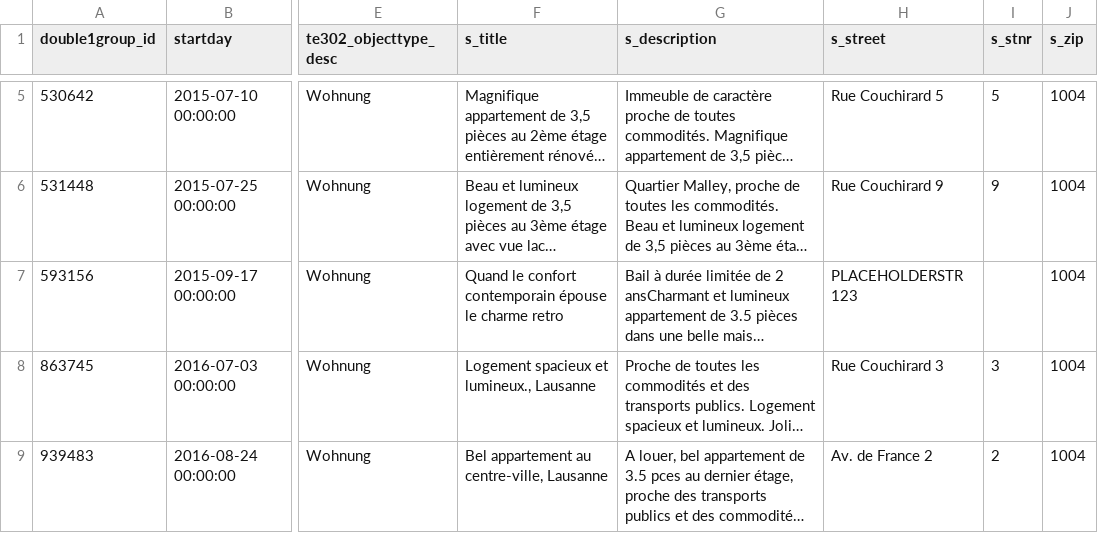
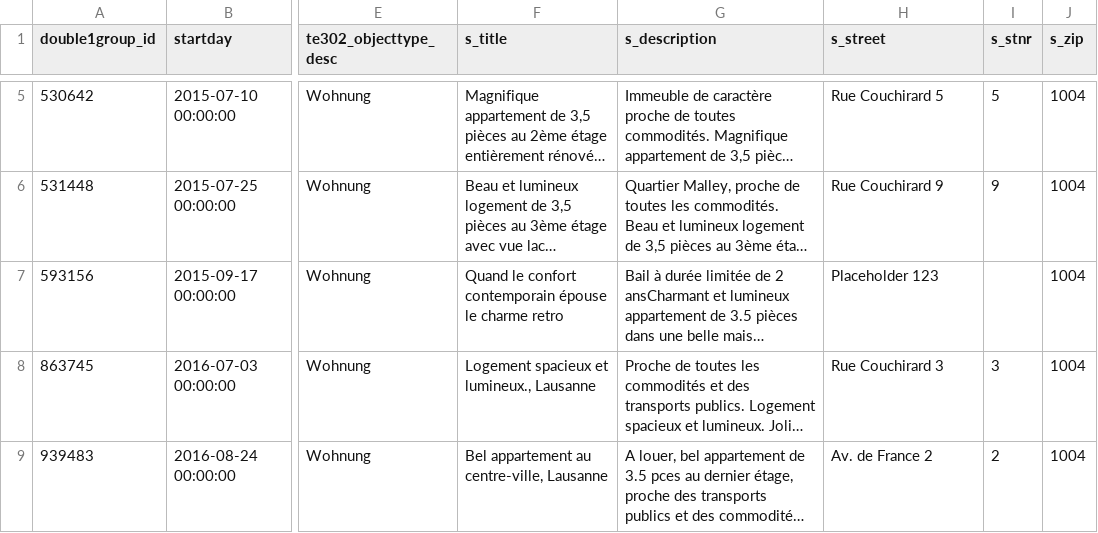
Before and after one commit to viqing/gutachtenersteller, a CSV file: output.csv, drawn as a sheet; only a part is shown, gaps mark what is left out; long unchanged cells end in …; the diff names each change by its address in the sheet, - before the commit and + after, or states it on an @@ line.

```diff
--- a/output.csv
+++ b/output.csv
-H7 (s_street): PLACEHOLDERSTR 123
+H7 (s_street): Placeholder 123
```
Also changed, not shown: 4 other files.
